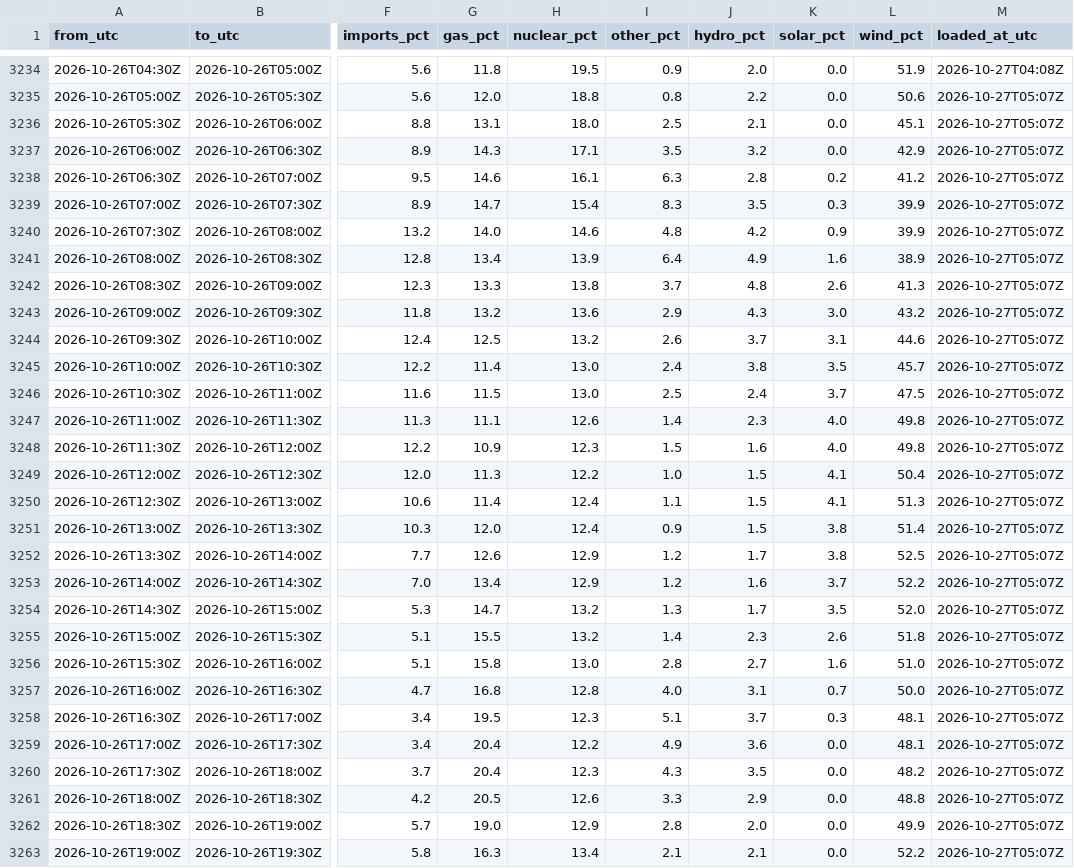
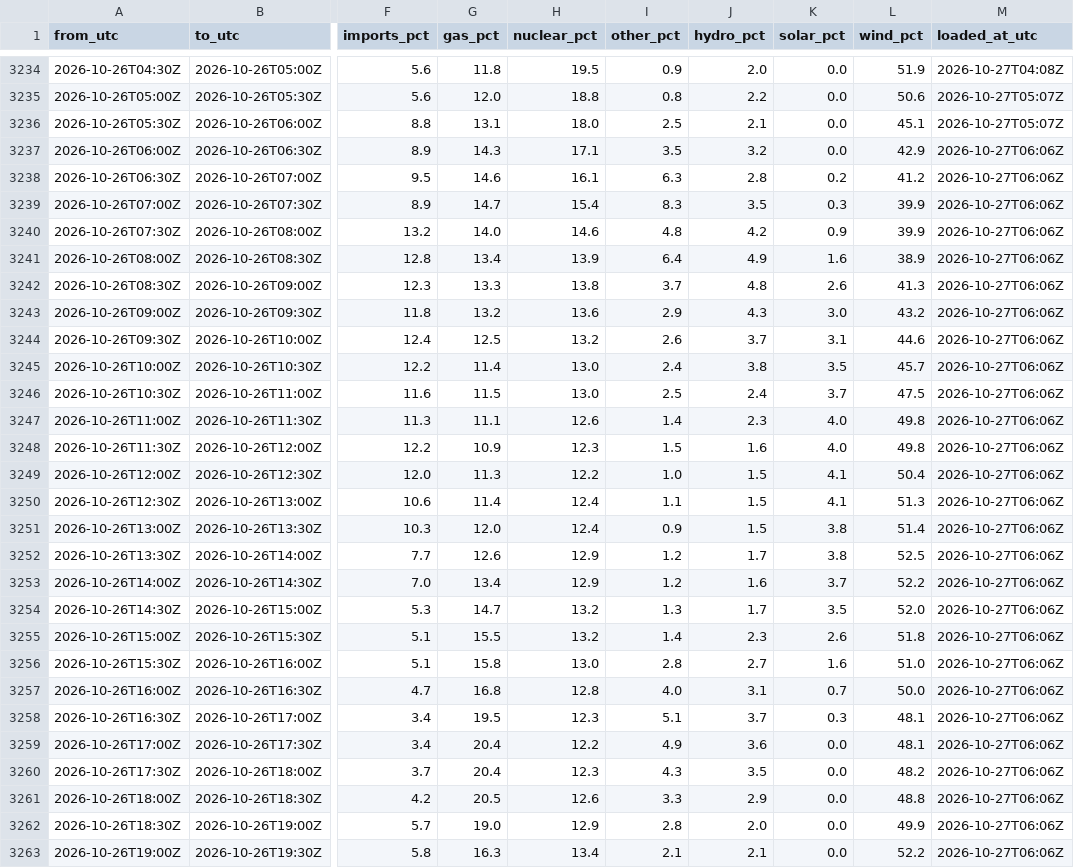
Before and after one commit to raphaliyarohit-collab/uk-grid-carbon, a CSV file: data/national_generation.csv, drawn as a sheet; only a part is shown, gaps mark what is left out; the diff covers the shown part only; the diff names each change by its address in the sheet, - before the commit and + after, or states it on an @@ line.

```diff
--- a/data/national_generation.csv
+++ b/data/national_generation.csv
-M3237:M3263 (loaded_at_utc): 2026-10-27T05:07Z
+M3237:M3263 (loaded_at_utc): 2026-10-27T06:06Z
```
Also changed, not shown: 2 added rows and 30 edited cells elsewhere in this file, data/national_intensity.csv, data/regional_forecast_48h.csv, 1 other file.
